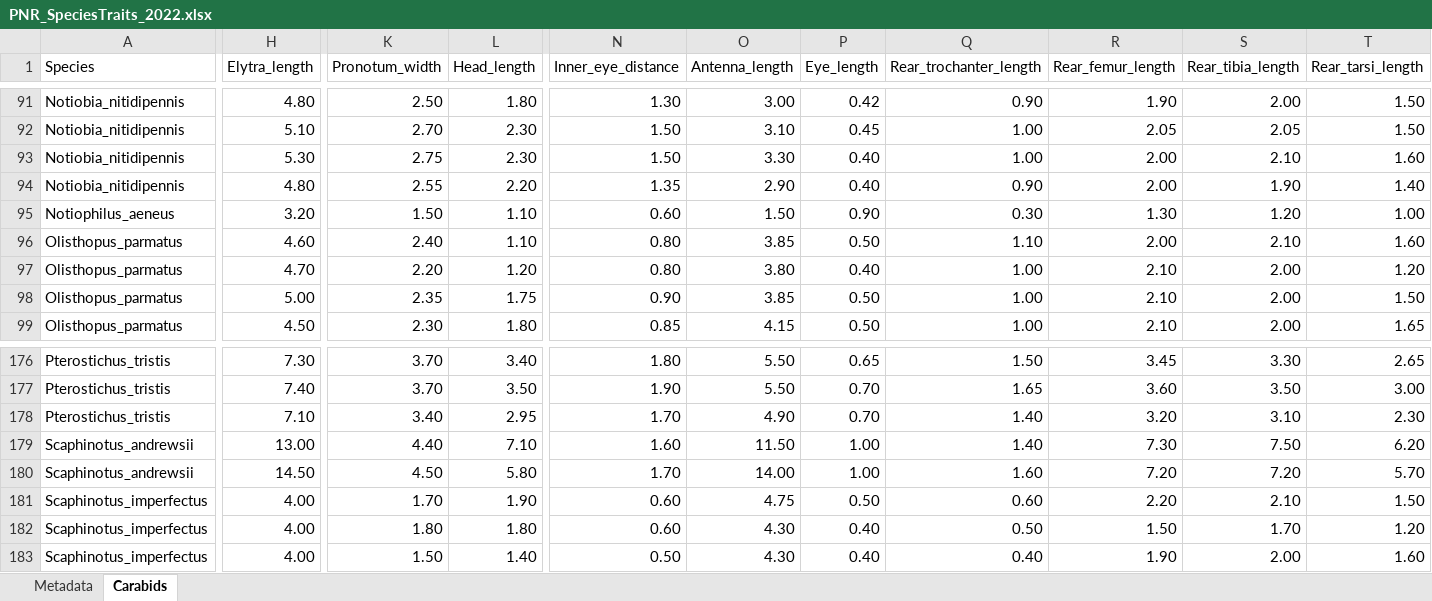
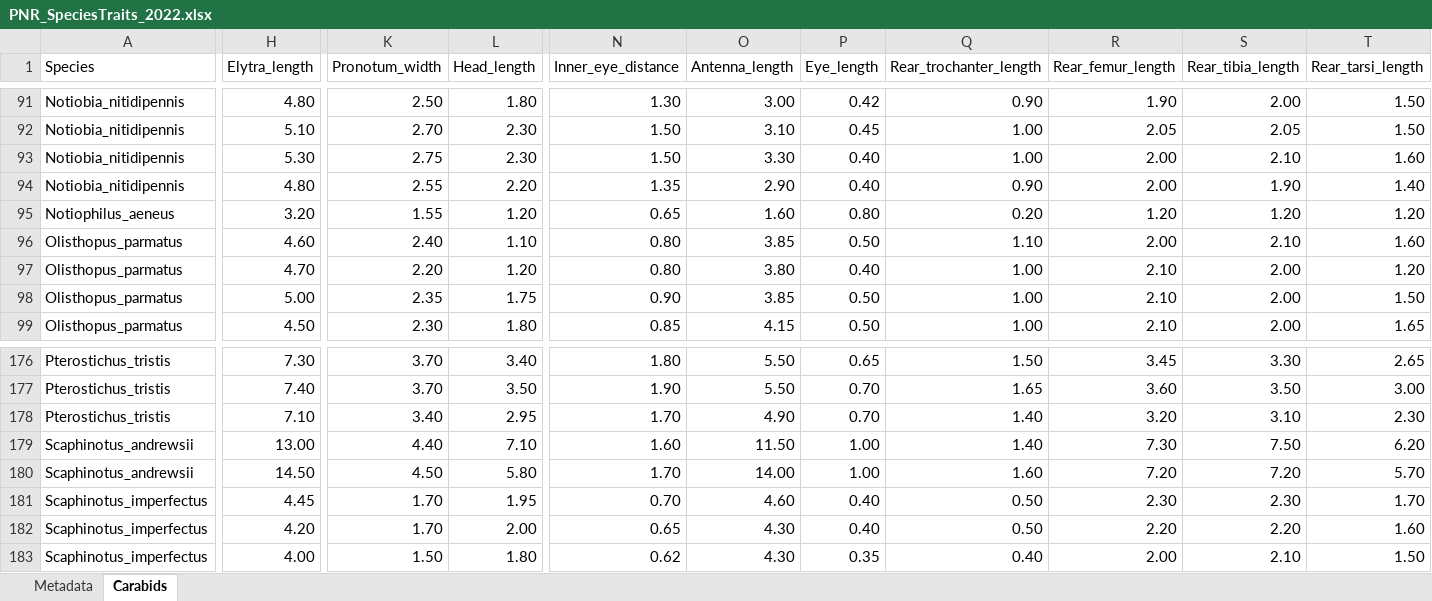
Before and after one commit to KPerryLab/PNR_Beetles, an Excel workbook: PNR_Raw_Data/PNR_SpeciesTraits_2022.xlsx, sheet Carabids, drawn as a sheet; only a part is shown, gaps mark what is left out; values as stored, in another font and other column widths than the file's, no borders; the diff covers the shown part only; the diff names each change by its address in the sheet, - before the commit and + after, or states it on an @@ line.

```diff
--- a/PNR_Raw_Data/PNR_SpeciesTraits_2022.xlsx (sheet Carabids)
+++ b/PNR_Raw_Data/PNR_SpeciesTraits_2022.xlsx (sheet Carabids)
-K95 (Pronotum_width): 1.50
+K95 (Pronotum_width): 1.55
-L95 (Head_length): 1.10
+L95 (Head_length): 1.20
-N95 (Inner_eye_distance): 0.60
+N95 (Inner_eye_distance): 0.65
-O95 (Antenna_length): 1.50
+O95 (Antenna_length): 1.60
-P95 (Eye_length): 0.90
+P95 (Eye_length): 0.80
-Q95 (Rear_trochanter_length): 0.30
+Q95 (Rear_trochanter_length): 0.20
-R95 (Rear_femur_length): 1.30
+R95 (Rear_femur_length): 1.20
-T95 (Rear_tarsi_length): 1.00
+T95 (Rear_tarsi_length): 1.20
-H181 (Elytra_length): 4.00
+H181 (Elytra_length): 4.45
-L181 (Head_length): 1.90
+L181 (Head_length): 1.95
-N181 (Inner_eye_distance): 0.60
+N181 (Inner_eye_distance): 0.70
-O181 (Antenna_length): 4.75
+O181 (Antenna_length): 4.60
-P181 (Eye_length): 0.50
+P181 (Eye_length): 0.40
-Q181 (Rear_trochanter_length): 0.60
+Q181 (Rear_trochanter_length): 0.50
-R181 (Rear_femur_length): 2.20
+R181 (Rear_femur_length): 2.30
-S181 (Rear_tibia_length): 2.10
+S181 (Rear_tibia_length): 2.30
-T181 (Rear_tarsi_length): 1.50
+T181 (Rear_tarsi_length): 1.70
-H182 (Elytra_length): 4.00
+H182 (Elytra_length): 4.20
-K182 (Pronotum_width): 1.80
+K182 (Pronotum_width): 1.70
-L182 (Head_length): 1.80
+L182 (Head_length): 2.00
-N182 (Inner_eye_distance): 0.60
+N182 (Inner_eye_distance): 0.65
-R182 (Rear_femur_length): 1.50
+R182 (Rear_femur_length): 2.20
-S182 (Rear_tibia_length): 1.70
+S182 (Rear_tibia_length): 2.20
-T182 (Rear_tarsi_length): 1.20
+T182 (Rear_tarsi_length): 1.60
-L183 (Head_length): 1.40
+L183 (Head_length): 1.80
-N183 (Inner_eye_distance): 0.50
+N183 (Inner_eye_distance): 0.62
-P183 (Eye_length): 0.40
+P183 (Eye_length): 0.35
-R183 (Rear_femur_length): 1.90
+R183 (Rear_femur_length): 2.00
-S183 (Rear_tibia_length): 2.00
+S183 (Rear_tibia_length): 2.10
-T183 (Rear_tarsi_length): 1.60
+T183 (Rear_tarsi_length): 1.50
```
Also changed, not shown: 20 edited cells elsewhere in this sheet, 1 other file.
